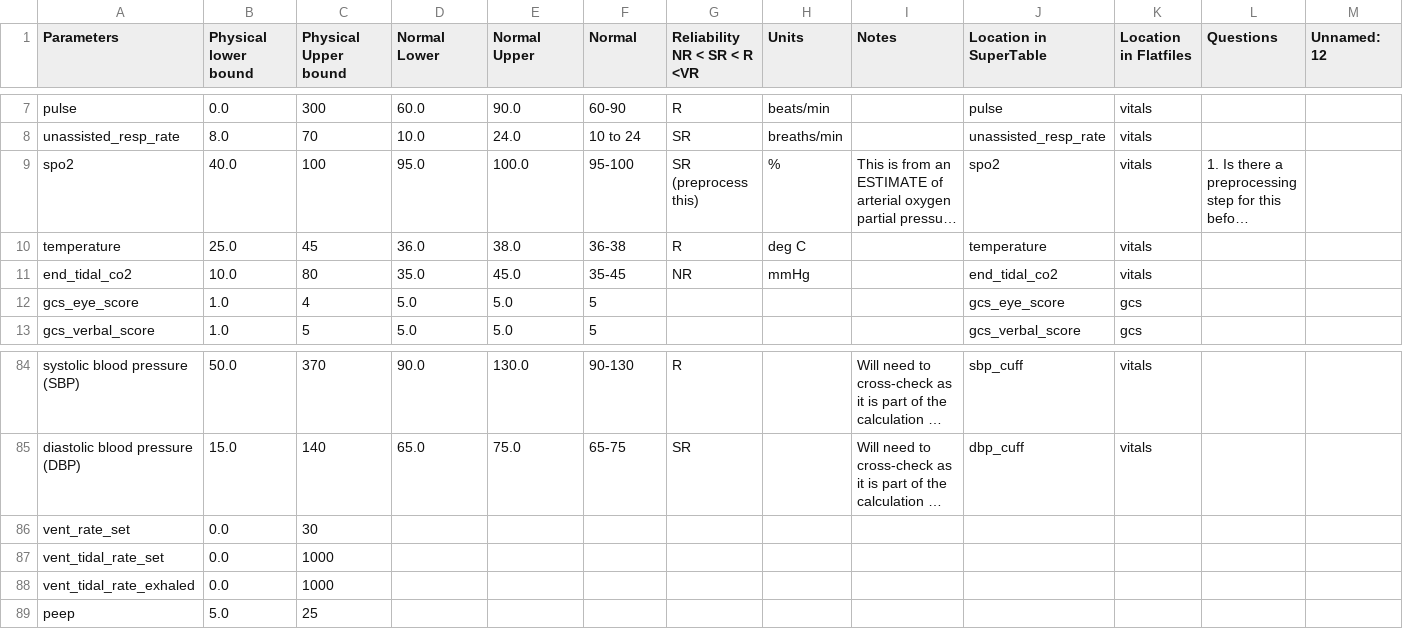
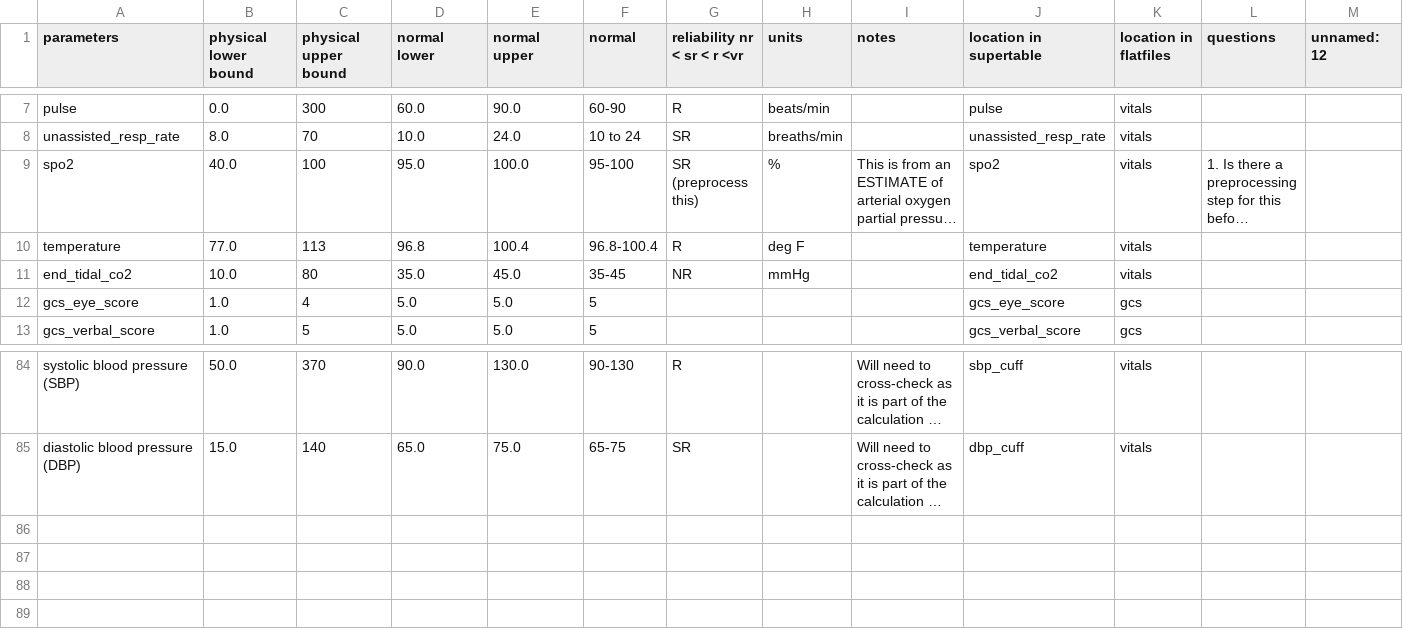
Before and after one commit to Kamaleswaran-Lab/Sepy2.0, a CSV file: groupings/gr_variable_chart.csv (was groupings/em_variable_chart.csv), drawn as a sheet; only a part is shown, gaps mark what is left out; long unchanged cells end in …; the diff names each change by its address in the sheet, - before the commit and + after, or states it on an @@ line.

```diff
--- a/groupings/em_variable_chart.csv
+++ b/groupings/gr_variable_chart.csv
-A1: Parameters
+A1: parameters
-B1: Physical lower bound
+B1: physical lower bound
-C1: Physical Upper bound
+C1: physical upper bound
-D1: Normal Lower
+D1: normal lower
-E1: Normal Upper
+E1: normal upper
-F1: Normal
+F1: normal
-G1: Reliability NR < SR < R <VR
+G1: reliability nr < sr < r <vr
-H1: Units
+H1: units
-I1: Notes
+I1: notes
-J1: Location in SuperTable
+J1: location in supertable
-K1: Location in Flatfiles
+K1: location in flatfiles
-L1: Questions
+L1: questions
-M1: Unnamed: 12
+M1: unnamed: 12
-B10 (physical lower bound): 25.0
+B10 (physical lower bound): 77.0
-C10 (physical upper bound): 45
+C10 (physical upper bound): 113
-D10 (normal lower): 36.0
+D10 (normal lower): 96.8
-E10 (normal upper): 38.0
+E10 (normal upper): 100.4
-F10 (normal): 36-38
+F10 (normal): 96.8-100.4
-H10 (units): deg C
+H10 (units): deg F
-row 86: vent_rate_set | 0.0 | 30
-row 87: vent_tidal_rate_set | 0.0 | 1000
-row 88: vent_tidal_rate_exhaled | 0.0 | 1000
-row 89: peep | 5.0 | 25
```
Also changed, not shown: groupings/em_infusion_meds_volume.csv, 9 other files.
